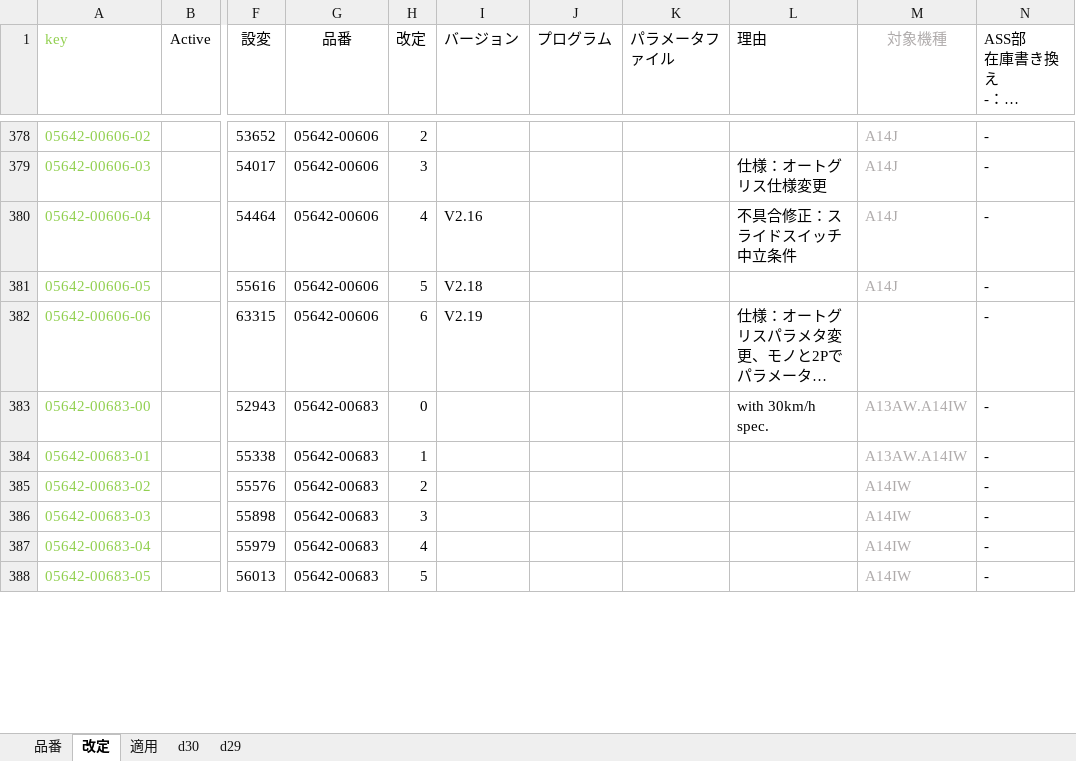
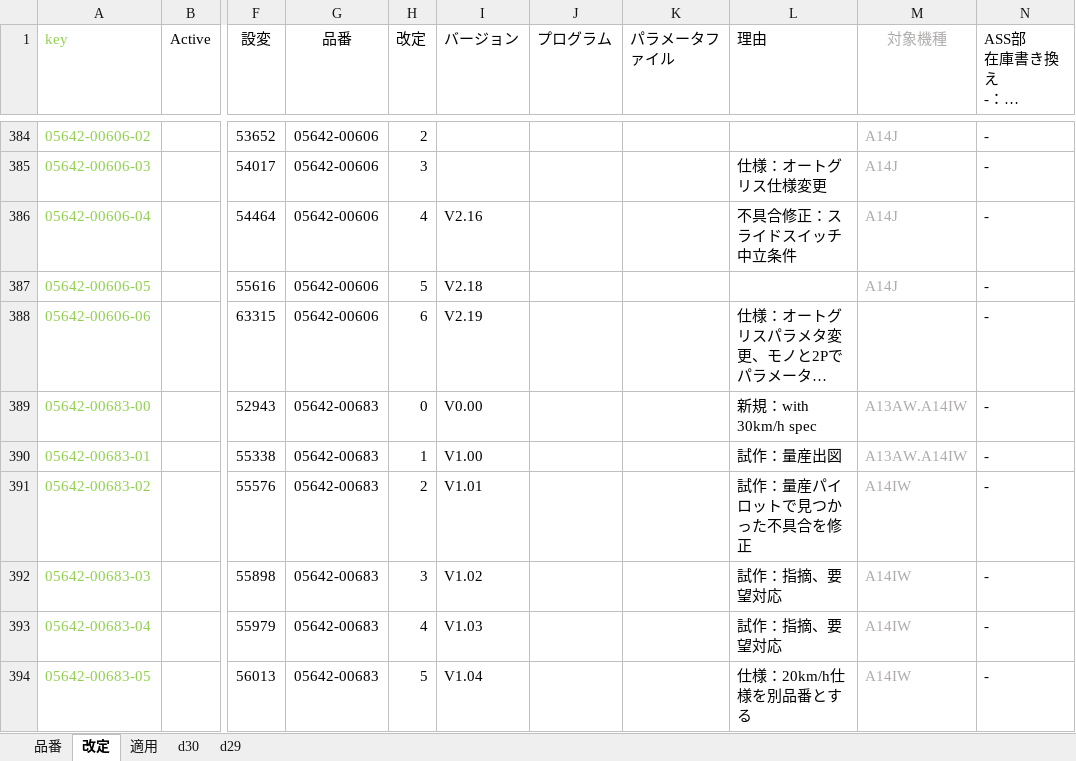
Before and after one commit to Wat117029/myTest, an Excel workbook: コントローラ履歴/コントローラ品番一覧.xlsm, sheet 改定, drawn as a sheet; only a part is shown, gaps mark what is left out; long unchanged cells end in …; values as stored, in another font and other column widths than the file's, no borders; conditional formats not drawn; addresses are those after the commit; the diff covers the shown part only; the diff names each change by its address in the sheet, - before the commit and + after, or states it on an @@ line.

```diff
--- a/コントローラ履歴/コントローラ品番一覧.xlsm (sheet 改定)
+++ b/コントローラ履歴/コントローラ品番一覧.xlsm (sheet 改定)
-I389 (バージョン): (empty)
+I389 (バージョン): V0.00
-L389 (理由): with 30km/h spec.
+L389 (理由): 新規：with 30km/h spec
-I390 (バージョン): (empty)
+I390 (バージョン): V1.00
-L390 (理由): (empty)
+L390 (理由): 試作：量産出図
-I391 (バージョン): (empty)
+I391 (バージョン): V1.01
-L391 (理由): (empty)
+L391 (理由): 試作：量産パイロットで見つかった不具合を修正
-I392 (バージョン): (empty)
+I392 (バージョン): V1.02
-L392:L393 (理由): (empty)
+L392:L393 (理由): 試作：指摘、要望対応
-I393 (バージョン): (empty)
+I393 (バージョン): V1.03
-I394 (バージョン): (empty)
+I394 (バージョン): V1.04
-L394 (理由): (empty)
+L394 (理由): 仕様：20km/h仕様を別品番とする
```
Also changed, not shown: 52 added rows and 66 edited cells elsewhere in this sheet, sheet 適用, sheet 品番, formulas that keep their value, hidden cells, 2 other files.
